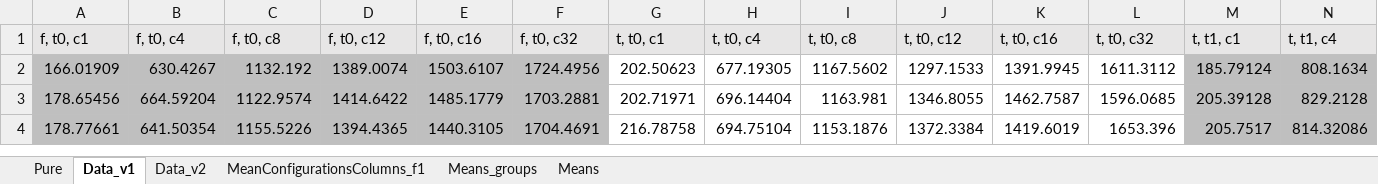
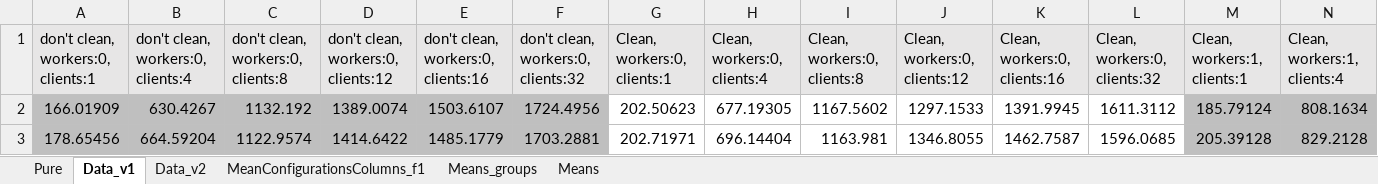
Before and after one commit to jonasIshoejNielsen/semester2_computerSystemPerformance, an Excel workbook: Graphs/experiments-threads/tput-file1.xlsx, sheet Data_v1, drawn as a sheet; only a part is shown; the shorter side is filled out with more unchanged rows; values as stored, in another font and other column widths than the file's, no borders; charts and pictures not drawn; removed rows and columns are numbered as before the commit, all else as after; rows hold the shown columns only; the diff names each change by its address in the sheet, - before the commit and + after, or states it on an @@ line.

```diff
--- a/Graphs/experiments-threads/tput-file1.xlsx (sheet Data_v1)
+++ b/Graphs/experiments-threads/tput-file1.xlsx (sheet Data_v1)
-row 1: f, t0, c1 | f, t0, c4 | f, t0, c8 | f, t0, c12 | f, t0, c16 | f, t0, c32 | t, t0, c1 | t, t0, c4 | t, t0, c8 | t, t0, c12 | t, t0, c16 | t, t0, c32 | t, t1, c1 | t, t1, c4
+row 1: don't clean, workers:0, clients:1 | don't clean, workers:0, clients:4 | don't clean, workers:0, clients:8 | don't clean, workers:0, clients:12 | don't clean, workers:0, clients:16 | don't clean, workers:0, clients:32 | Clean, workers:0, clients:1 | Clean, workers:0, clients:4 | Clean, workers:0, clients:8 | Clean, workers:0, clients:12 | Clean, workers:0, clients:16 | Clean, workers:0, clients:32 | Clean, workers:1, clients:1 | Clean, workers:1, clients:4
```
Also changed, not shown: sheet Means, sheet Data_v2, sheet MeanConfigurationsColumns_f1, charts or pictures, Graphs/experiments-threads/tput-file2.xlsx, 2 other files.
